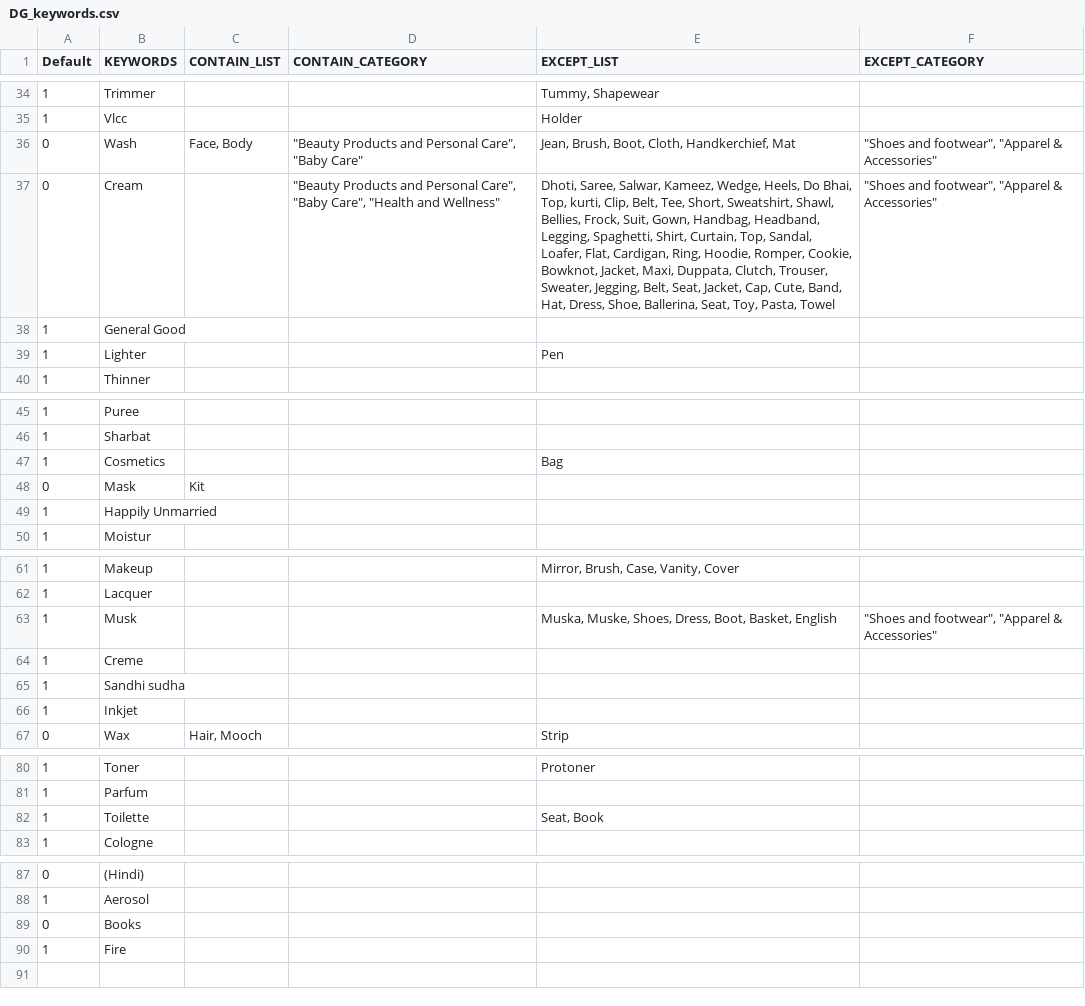
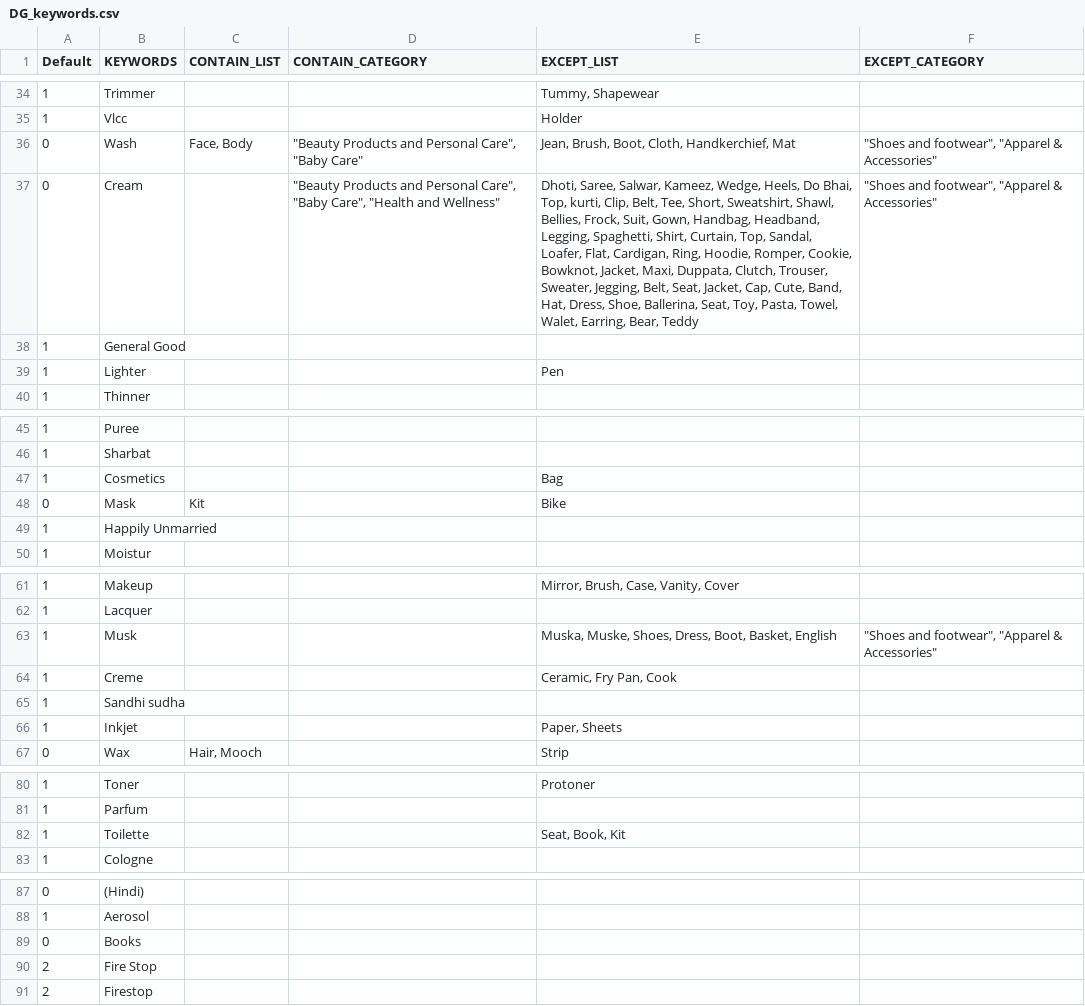
Before and after one commit to mohitt008/dg_score, a CSV file: data/DG_keywords.csv, drawn as a sheet; only a part is shown, gaps mark what is left out; the diff covers the shown part only.

```diff
--- a/data/DG_keywords.csv
+++ b/data/DG_keywords.csv
@@ -36,3 +36,3 @@ Default,KEYWORDS,CONTAIN_LIST,CONTAIN_CATEGORY,EXCEPT_LIST,EXCEPT_CATEGORY
 0,Wash,"Face, Body","""Beauty Products and Personal Care"", ""Baby Care""","Jean, Brush, Boot, Cloth, Handkerchief, Mat","""Shoes and footwear"", ""Apparel & Accessories"""
-0,Cream,,"""Beauty Products and Personal Care"", ""Baby Care"", ""Health and Wellness""","Dhoti, Saree, Salwar, Kameez, Wedge, Heels, Do Bhai, Top, kurti, Clip, Belt, Tee, Short, Sweatshirt, Shawl, Bellies, Frock, Suit, Gown, Handbag, Headband, Legging, Spaghetti, Shirt, Curtain, Top, Sandal, Loafer, Flat, Cardigan, Ring, Hoodie, Romper, Cookie, Bowknot, Jacket, Maxi, Duppata, Clutch, Trouser, Sweater, Jegging, Belt, Seat, Jacket, Cap, Cute, Band, Hat, Dress, Shoe, Ballerina, Seat, Toy, Pasta, Towel","""Shoes and footwear"", ""Apparel & Accessories"""
+0,Cream,,"""Beauty Products and Personal Care"", ""Baby Care"", ""Health and Wellness""","Dhoti, Saree, Salwar, Kameez, Wedge, Heels, Do Bhai, Top, kurti, Clip, Belt, Tee, Short, Sweatshirt, Shawl, Bellies, Frock, Suit, Gown, Handbag, Headband, Legging, Spaghetti, Shirt, Curtain, Top, Sandal, Loafer, Flat, Cardigan, Ring, Hoodie, Romper, Cookie, Bowknot, Jacket, Maxi, Duppata, Clutch, Trouser, Sweater, Jegging, Belt, Seat, Jacket, Cap, Cute, Band, Hat, Dress, Shoe, Ballerina, Seat, Toy, Pasta, Towel, Walet, Earring, Bear, Teddy","""Shoes and footwear"", ""Apparel & Accessories"""
 1,General Good,,,,
@@ -47,3 +47,3 @@ Default,KEYWORDS,CONTAIN_LIST,CONTAIN_CATEGORY,EXCEPT_LIST,EXCEPT_CATEGORY
 1,Cosmetics,,,Bag,
-0,Mask,Kit,,,
+0,Mask,Kit,,Bike,
 1,Happily Unmarried,,,,
@@ -63,5 +63,5 @@ Default,KEYWORDS,CONTAIN_LIST,CONTAIN_CATEGORY,EXCEPT_LIST,EXCEPT_CATEGORY
 1,Musk,,,"Muska, Muske, Shoes, Dress, Boot, Basket, English","""Shoes and footwear"", ""Apparel & Accessories"""
-1,Creme,,,,
+1,Creme,,,"Ceramic, Fry Pan, Cook",
 1,Sandhi sudha,,,,
-1,Inkjet,,,,
+1,Inkjet,,,"Paper, Sheets",
 0,Wax,"Hair, Mooch",,Strip,
@@ -81,3 +81,3 @@ Default,KEYWORDS,CONTAIN_LIST,CONTAIN_CATEGORY,EXCEPT_LIST,EXCEPT_CATEGORY
 1,Parfum,,,,
-1,Toilette,,,"Seat, Book",
+1,Toilette,,,"Seat, Book, Kit",
 1,Cologne,,,,
@@ -89,2 +89,3 @@ Default,KEYWORDS,CONTAIN_LIST,CONTAIN_CATEGORY,EXCEPT_LIST,EXCEPT_CATEGORY
 0,Books,,,,
-1,Fire,,,,
+2,Fire Stop,,,,
+2,Firestop,,,,
```
Also changed, not shown: 14 edited cells elsewhere in this file.
